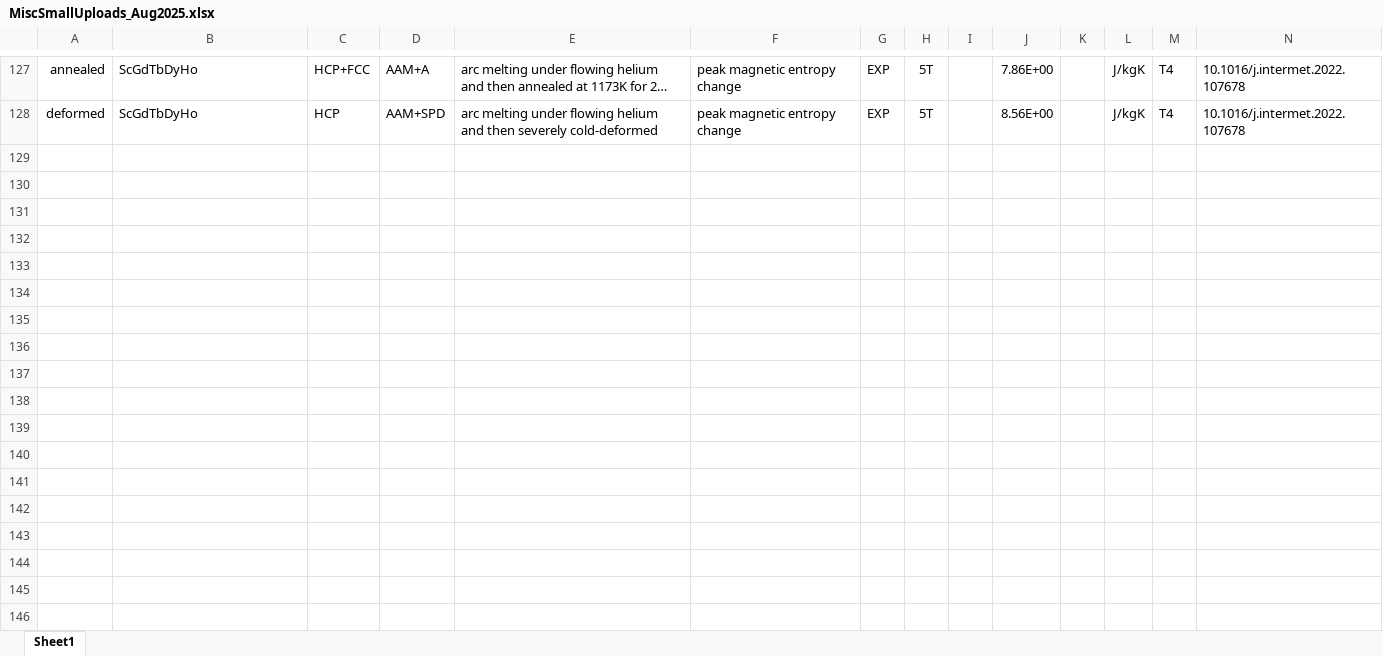
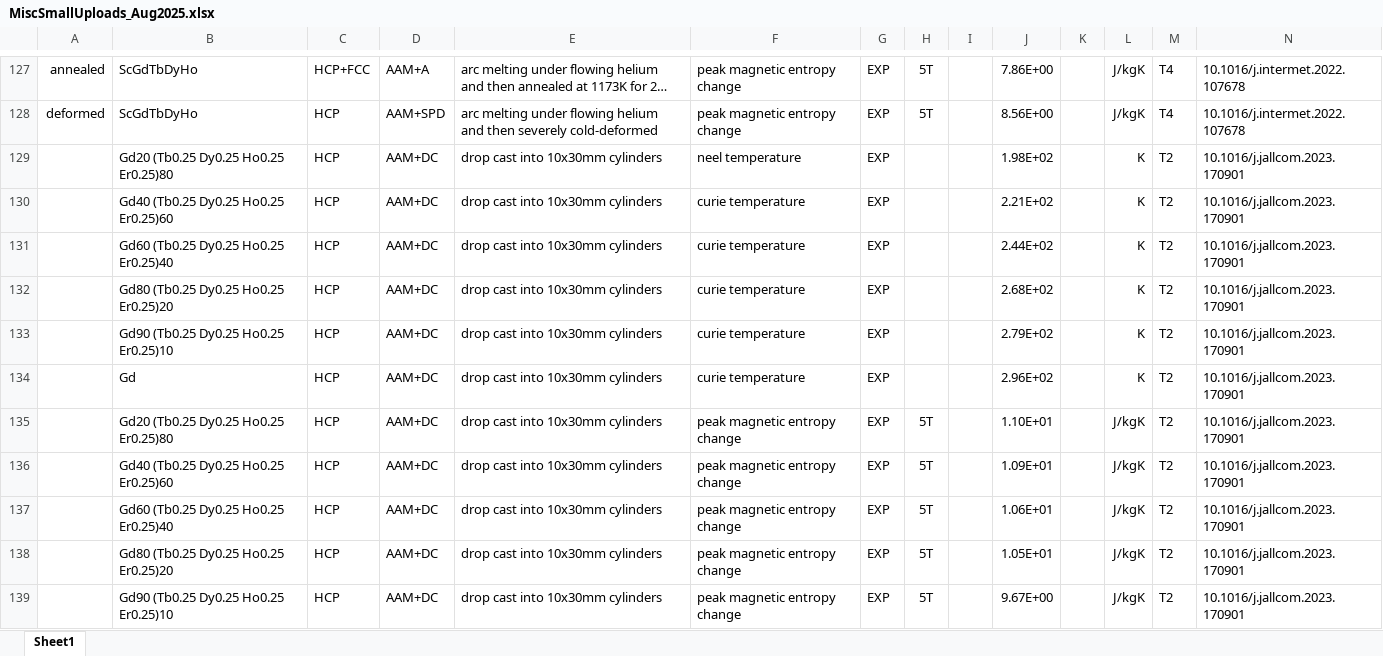
Before and after one commit to amkrajewski/ULTERA-contribute-amkrajewski, an Excel workbook: MiscSmallUploads_Aug2025.xlsx, sheet Sheet1, drawn as a sheet; only a part is shown, gaps mark what is left out; long unchanged cells end in …; values as stored, in another font and other column widths than the file's, no borders; rows hold the shown columns only; the diff covers the shown part only; the diff names each change by its address in the sheet, - before the commit and + after, or states it on an @@ line.

```diff
--- a/MiscSmallUploads_Aug2025.xlsx (sheet Sheet1)
+++ b/MiscSmallUploads_Aug2025.xlsx (sheet Sheet1)
+row 129:  | Gd20 (Tb0.25 Dy0.25 Ho0.25 Er0.25)80 | HCP | AAM+DC | drop cast into 10x30mm cylinders | neel temperature | EXP |  |  | 1.98E+02 |  | K | T2 | 10.1016/j.jallcom.2023.170901
+row 130:  | Gd40 (Tb0.25 Dy0.25 Ho0.25 Er0.25)60 | HCP | AAM+DC | drop cast into 10x30mm cylinders | curie temperature | EXP |  |  | 2.21E+02 |  | K | T2 | 10.1016/j.jallcom.2023.170901
+row 131:  | Gd60 (Tb0.25 Dy0.25 Ho0.25 Er0.25)40 | HCP | AAM+DC | drop cast into 10x30mm cylinders | curie temperature | EXP |  |  | 2.44E+02 |  | K | T2 | 10.1016/j.jallcom.2023.170901
+row 132:  | Gd80 (Tb0.25 Dy0.25 Ho0.25 Er0.25)20 | HCP | AAM+DC | drop cast into 10x30mm cylinders | curie temperature | EXP |  |  | 2.68E+02 |  | K | T2 | 10.1016/j.jallcom.2023.170901
+row 133:  | Gd90 (Tb0.25 Dy0.25 Ho0.25 Er0.25)10 | HCP | AAM+DC | drop cast into 10x30mm cylinders | curie temperature | EXP |  |  | 2.79E+02 |  | K | T2 | 10.1016/j.jallcom.2023.170901
+row 134:  | Gd | HCP | AAM+DC | drop cast into 10x30mm cylinders | curie temperature | EXP |  |  | 2.96E+02 |  | K | T2 | 10.1016/j.jallcom.2023.170901
+row 135:  | Gd20 (Tb0.25 Dy0.25 Ho0.25 Er0.25)80 | HCP | AAM+DC | drop cast into 10x30mm cylinders | peak magnetic entropy change | EXP | 5T |  | 1.10E+01 |  | J/kgK | T2 | 10.1016/j.jallcom.2023.170901
+row 136:  | Gd40 (Tb0.25 Dy0.25 Ho0.25 Er0.25)60 | HCP | AAM+DC | drop cast into 10x30mm cylinders | peak magnetic entropy change | EXP | 5T |  | 1.09E+01 |  | J/kgK | T2 | 10.1016/j.jallcom.2023.170901
+row 137:  | Gd60 (Tb0.25 Dy0.25 Ho0.25 Er0.25)40 | HCP | AAM+DC | drop cast into 10x30mm cylinders | peak magnetic entropy change | EXP | 5T |  | 1.06E+01 |  | J/kgK | T2 | 10.1016/j.jallcom.2023.170901
+row 138:  | Gd80 (Tb0.25 Dy0.25 Ho0.25 Er0.25)20 | HCP | AAM+DC | drop cast into 10x30mm cylinders | peak magnetic entropy change | EXP | 5T |  | 1.05E+01 |  | J/kgK | T2 | 10.1016/j.jallcom.2023.170901
+row 139:  | Gd90 (Tb0.25 Dy0.25 Ho0.25 Er0.25)10 | HCP | AAM+DC | drop cast into 10x30mm cylinders | peak magnetic entropy change | EXP | 5T |  | 9.67E+00 |  | J/kgK | T2 | 10.1016/j.jallcom.2023.170901
```
Also changed, not shown: 10 added rows elsewhere in this sheet.
